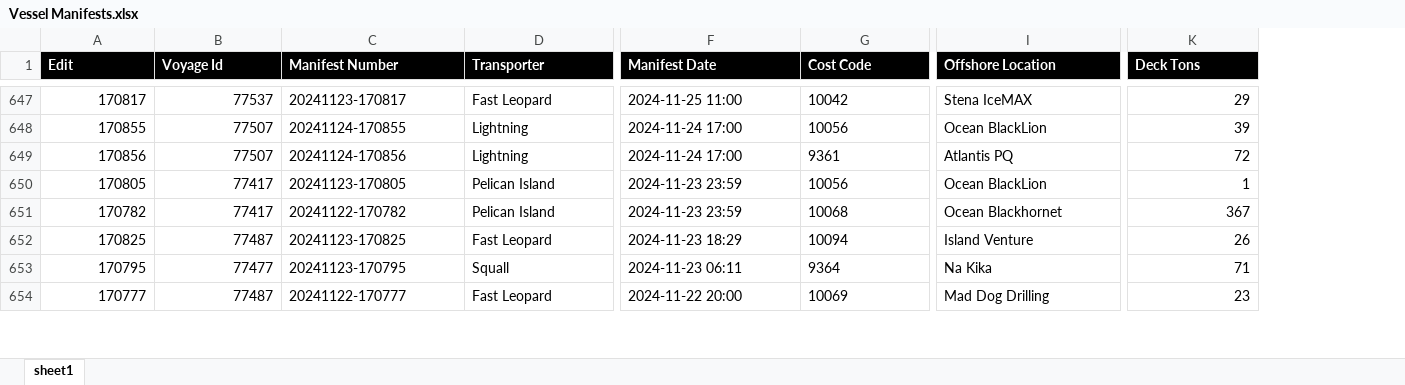
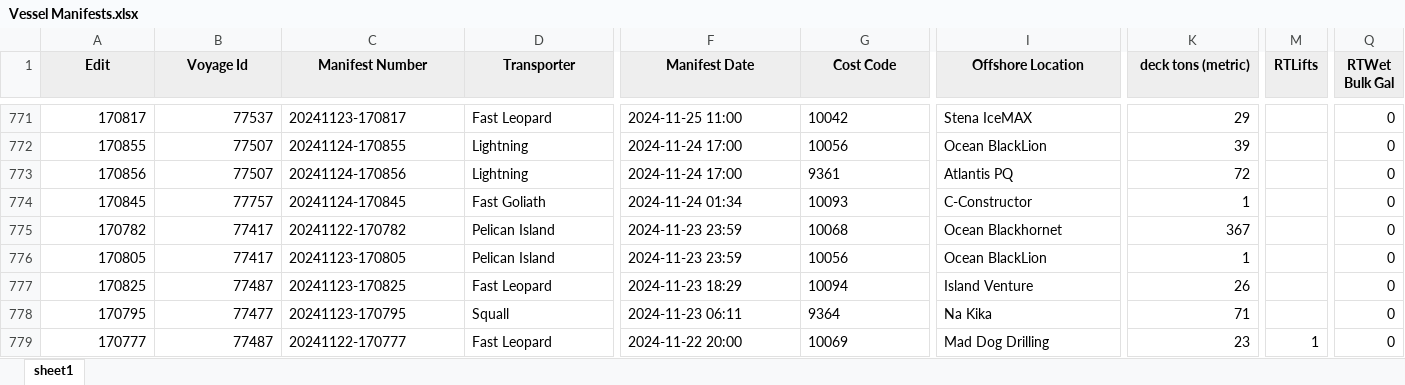
Before and after one commit to Ancientfall/logisticsdashboard, an Excel workbook: excel-data/excel-files/Vessel Manifests.xlsx, sheet sheet1, drawn as a sheet; only a part is shown, gaps mark what is left out; values as stored, in another font and other column widths than the file's, no borders; table styles not drawn; addresses are those after the commit; rows hold the shown columns only; the diff covers the shown part only; the diff names each change by its address in the sheet, - before the commit and + after, or states it on an @@ line.

```diff
--- a/excel-data/excel-files/Vessel Manifests.xlsx (sheet sheet1)
+++ b/excel-data/excel-files/Vessel Manifests.xlsx (sheet sheet1)
+column M (RTLifts), row 779: 1
+column Q (RTWet Bulk Gal), rows 771-775: all 0; rows 777-779: all 0
@@ A1:K1 fill: #000000 → #EEEEEE, text colour: #FFFFFF → black @@
-A1:I1 alignment: left
+A1:I1 alignment: center
-K1: Deck Tons
+K1: deck tons (metric)
-K1 alignment: left
+K1 alignment: right
-A774 (Edit): 170805
+A774 (Edit): 170845
-B774 (Voyage Id): 77417
+B774 (Voyage Id): 77757
-C774 (Manifest Number): 20241123-170805
+C774 (Manifest Number): 20241124-170845
-D774 (Transporter): Pelican Island
+D774 (Transporter): Fast Goliath
-F774 (Manifest Date): 2024-11-23 23:59
+F774 (Manifest Date): 2024-11-24 01:34
-G774 (Cost Code): 10056
+G774 (Cost Code): 10093
-I774 (Offshore Location): Ocean BlackLion
+I774 (Offshore Location): C-Constructor
+row 776: 170805 | 77417 | 20241123-170805 | Pelican Island | 2024-11-23 23:59 | 10056 | Ocean BlackLion | 1 |  | 0
```
Also changed, not shown: 15 added rows, 145 moved rows, 13 edited cells and cell formats elsewhere in this sheet.
